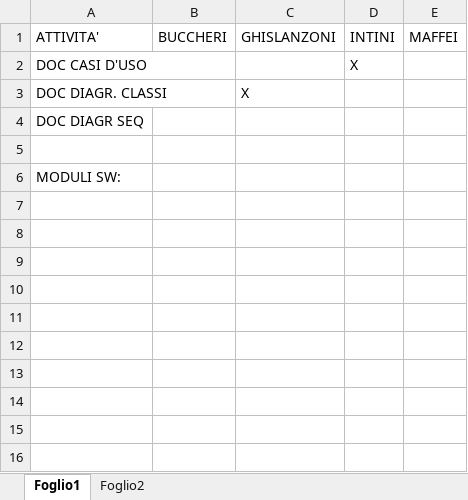
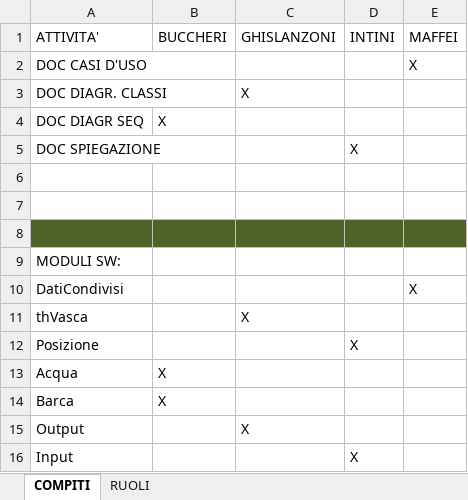
Before and after one commit to TommasoIntini/ContenitoriConAcqua, an Excel workbook: Documentation/Suddivisione Compiti.xlsx, sheet COMPITI, drawn as a sheet; values as stored, in another font and other column widths than the file's, no borders; addresses are those after the commit; the diff names each change by its address in the sheet, - before the commit and + after, or states it on an @@ line.

Commit message:
Add files via upload
Definitiva dei compiti e ruoli

```diff
--- a/Documentation/Suddivisione Compiti.xlsx (sheet COMPITI)
+++ b/Documentation/Suddivisione Compiti.xlsx (sheet COMPITI)
-sheet tab: Foglio1
+sheet tab: COMPITI
-sheet tab: Foglio2
+sheet tab: RUOLI
-D2: X
+D2: (empty)
-E2: (empty)
+E2: X
-B4: (empty)
+B4: X
+row 5: DOC SPIEGAZIONE |  |  | X
+row 6: (empty)
+row 7: (empty)
-A8:E8 fill: none
+A8:E8 fill: #4F6228
+row 10: DatiCondivisi |  |  |  | X
+row 11: thVasca |  | X
+row 12: Posizione |  |  | X
+row 13: Acqua | X
+row 14: Barca | X
+row 15: Output |  | X
+row 16: Input |  |  | X
```
Also changed, not shown: sheet RUOLI.
